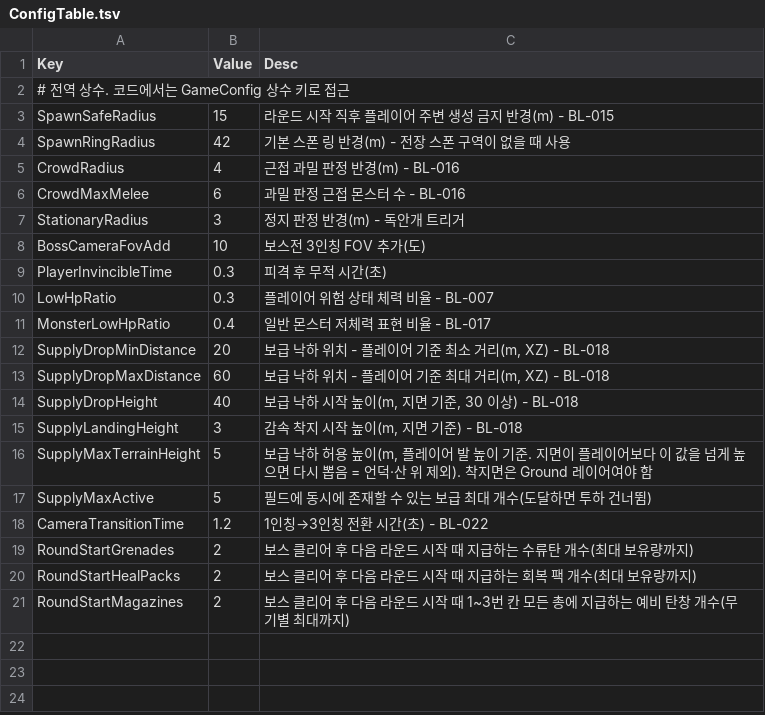
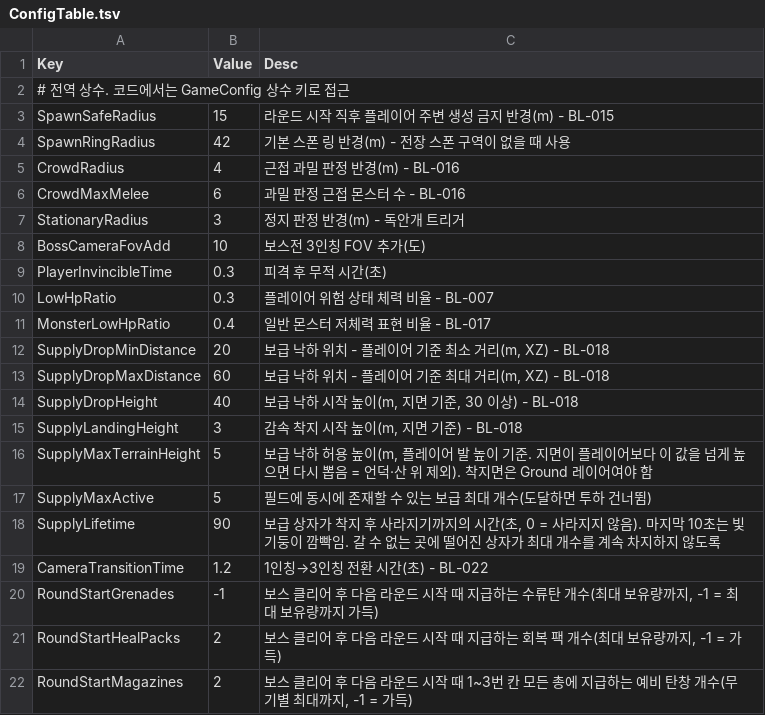
Before and after one commit to KooHoo-Dev/3rd_3D_1-3D-Project-team_even, a TSV file: Assets/StreamingAssets/Tables/ConfigTable.tsv, drawn as a sheet.

```diff
--- a/Assets/StreamingAssets/Tables/ConfigTable.tsv
+++ b/Assets/StreamingAssets/Tables/ConfigTable.tsv
@@ -17,5 +17,6 @@ SupplyMaxTerrainHeight	5	보급 낙하 허용 높이(m, 플레이어 발 높이
 SupplyMaxActive	5	필드에 동시에 존재할 수 있는 보급 최대 개수(도달하면 투하 건너뜀)
+SupplyLifetime	90	보급 상자가 착지 후 사라지기까지의 시간(초, 0 = 사라지지 않음). 마지막 10초는 빛기둥이 깜빡임. 갈 수 없는 곳에 떨어진 상자가 최대 개수를 계속 차지하지 않도록
 CameraTransitionTime	1.2	1인칭→3인칭 전환 시간(초) - BL-022
-RoundStartGrenades	2	보스 클리어 후 다음 라운드 시작 때 지급하는 수류탄 개수(최대 보유량까지)
-RoundStartHealPacks	2	보스 클리어 후 다음 라운드 시작 때 지급하는 회복 팩 개수(최대 보유량까지)
-RoundStartMagazines	2	보스 클리어 후 다음 라운드 시작 때 1~3번 칸 모든 총에 지급하는 예비 탄창 개수(무기별 최대까지)
+RoundStartGrenades	-1	보스 클리어 후 다음 라운드 시작 때 지급하는 수류탄 개수(최대 보유량까지, -1 = 최대 보유량까지 가득)
+RoundStartHealPacks	2	보스 클리어 후 다음 라운드 시작 때 지급하는 회복 팩 개수(최대 보유량까지, -1 = 가득)
+RoundStartMagazines	2	보스 클리어 후 다음 라운드 시작 때 1~3번 칸 모든 총에 지급하는 예비 탄창 개수(무기별 최대까지, -1 = 가득)
```
Also changed, not shown: Assets/StreamingAssets/Tables/SupplyTable.tsv, 16 other files.
